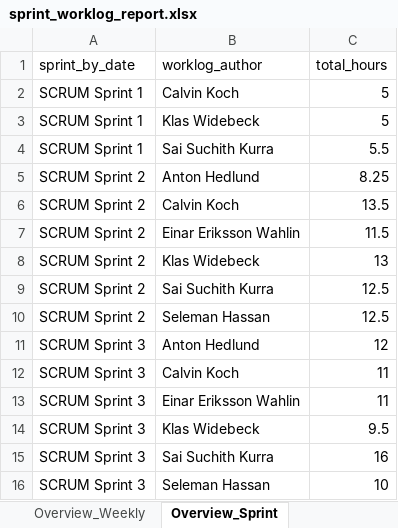
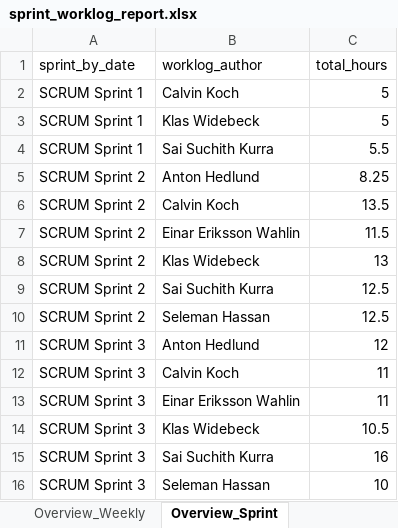
Before and after one commit to calvinkoch00/uppsala_worklog_report, an Excel workbook: sprint_worklog_report.xlsx, sheet Overview_Sprint, drawn as a sheet; values as stored, in another font and other column widths than the file's, no borders; the diff names each change by its address in the sheet, - before the commit and + after, or states it on an @@ line.

```diff
--- a/sprint_worklog_report.xlsx (sheet Overview_Sprint)
+++ b/sprint_worklog_report.xlsx (sheet Overview_Sprint)
-C14 (total_hours): 9.5
+C14 (total_hours): 10.5
```
Also changed, not shown: sheet Fact_Timelogs, sheet Overview_Weekly, sheet Dim_Issues, 4 other files.
